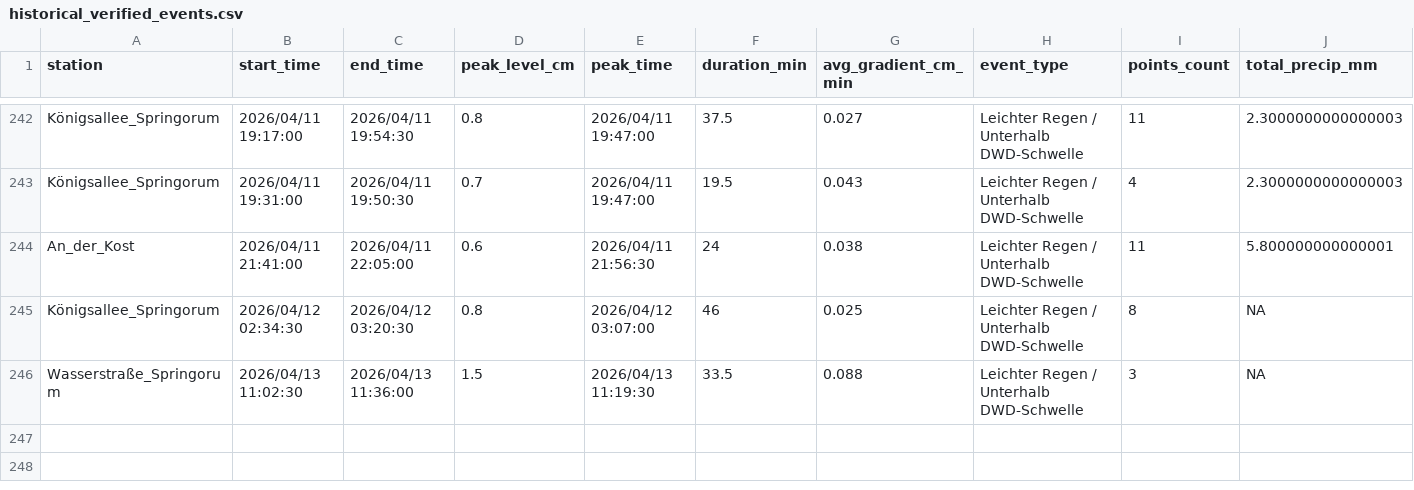
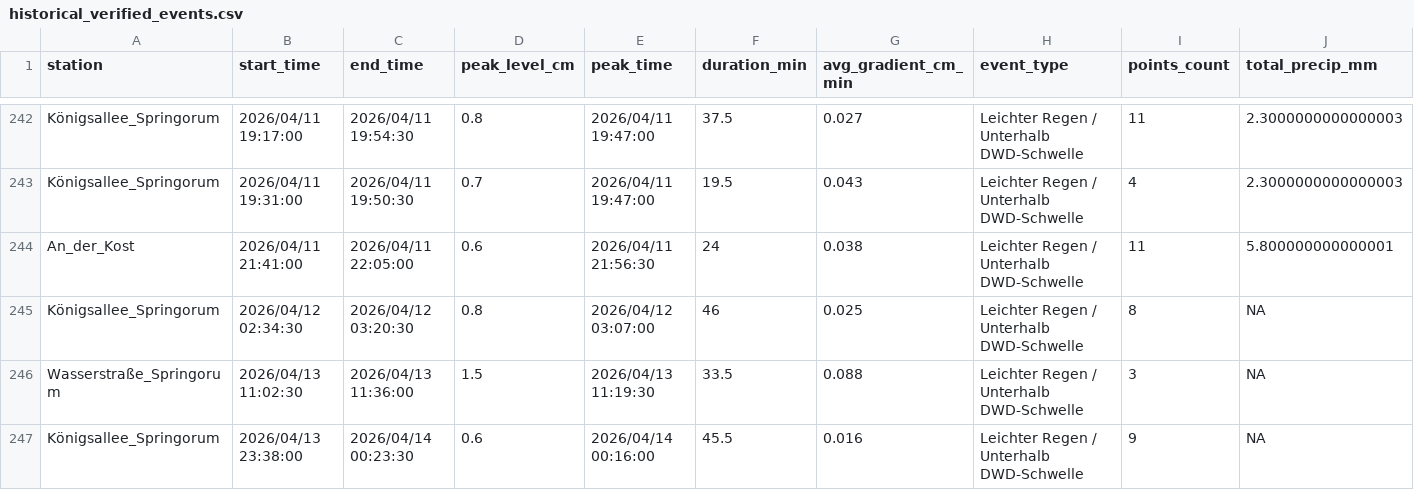
Before and after one commit to anihot/SCIU_THALESruhr, a CSV file: data/metadata/historical_verified_events.csv, drawn as a sheet; only a part is shown, gaps mark what is left out; rows hold the shown columns only; the diff names each change by its address in the sheet, - before the commit and + after, or states it on an @@ line.

```diff
--- a/data/metadata/historical_verified_events.csv
+++ b/data/metadata/historical_verified_events.csv
+row 247: Königsallee_Springorum | 2026/04/13 23:38:00 | 2026/04/14 00:23:30 | 0.6 | 2026/04/14 00:16:00 | 45.5 | 0.016 | Leichter Regen / Unterhalb DWD-Schwelle | 9 | NA
```
Also changed, not shown: data/processed/detected_events.csv, data/processed/weather_forecast.csv, 23 other files.
